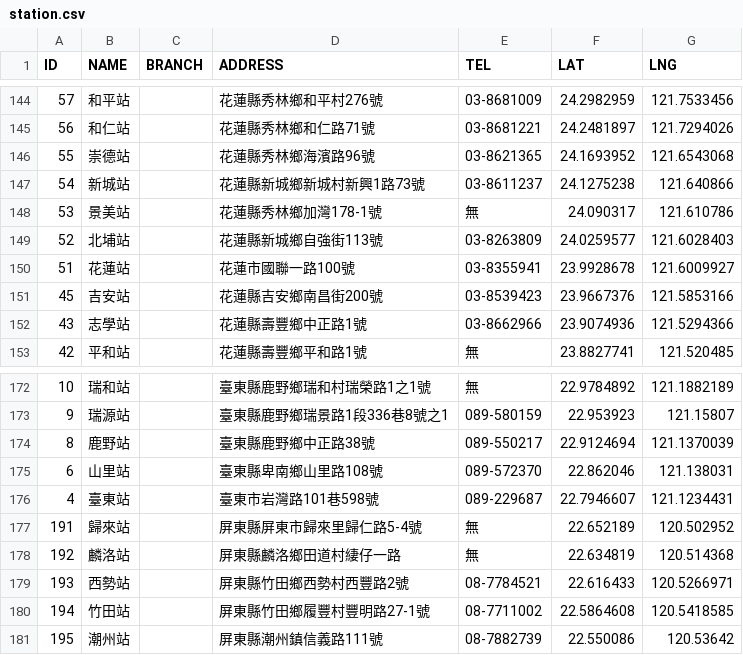
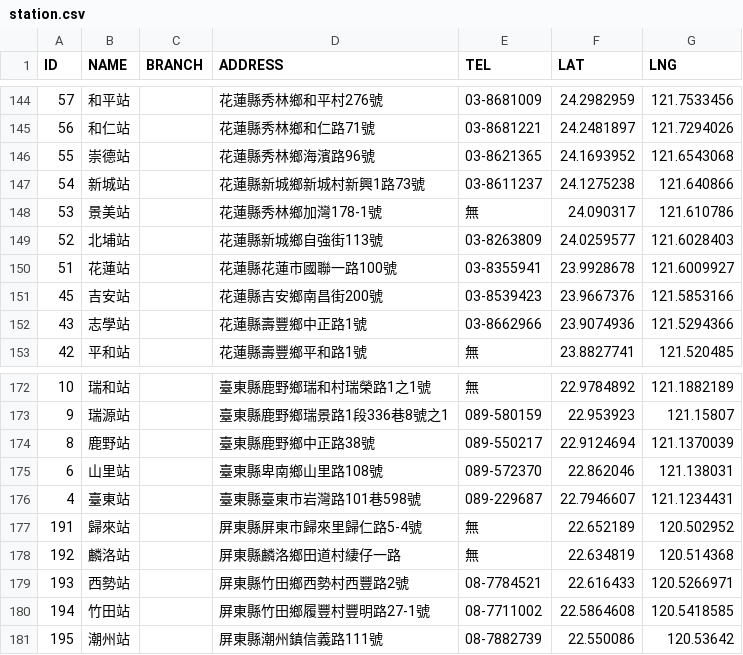
Before and after one commit to g0v-data/railway, a CSV file: station.csv, drawn as a sheet; only a part is shown, gaps mark what is left out; the diff covers the shown part only.

```diff
--- a/station.csv
+++ b/station.csv
@@ -149,3 +149,3 @@ ID,NAME,BRANCH,ADDRESS,TEL,LAT,LNG
 52,北埔站,,花蓮縣新城鄉自強街113號,03-8263809,24.0259577,121.6028403
-51,花蓮站,,花蓮市國聯一路100號,03-8355941,23.9928678,121.6009927
+51,花蓮站,,花蓮縣花蓮市國聯一路100號,03-8355941,23.9928678,121.6009927
 45,吉安站,,花蓮縣吉安鄉南昌街200號,03-8539423,23.9667376,121.5853166
@@ -175,3 +175,3 @@ ID,NAME,BRANCH,ADDRESS,TEL,LAT,LNG
 6,山里站,,臺東縣卑南鄉山里路108號,089-572370,22.862046,121.138031
-4,臺東站,,臺東市岩灣路101巷598號,089-229687,22.7946607,121.1234431
+4,臺東站,,臺東縣臺東市岩灣路101巷598號,089-229687,22.7946607,121.1234431
 191,歸來站,,屏東縣屏東市歸來里歸仁路5-4號,無,22.652189,120.502952
```
Also changed, not shown: 9 edited cells elsewhere in this file.
